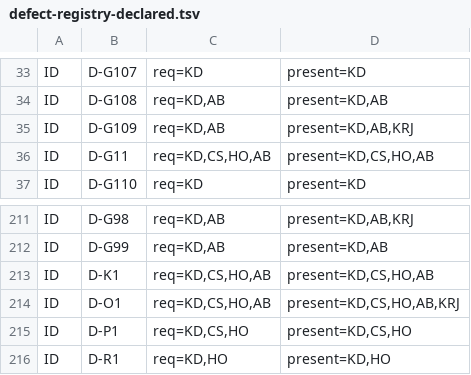
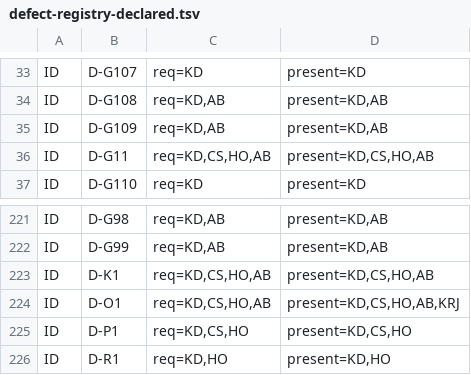
Before and after one commit to isharrrry/WPFOnLinux, a TSV file: src/Linux/build/MilBridge/tools/defect-registry-declared.tsv, drawn as a sheet; only a part is shown, gaps mark what is left out; addresses are those after the commit; the diff covers the shown part only; the diff names each change by its address in the sheet, - before the commit and + after, or states it on an @@ line.

```diff
--- a/src/Linux/build/MilBridge/tools/defect-registry-declared.tsv
+++ b/src/Linux/build/MilBridge/tools/defect-registry-declared.tsv
-D35: present=KD,AB,KRJ
+D35: present=KD,AB
-D221: present=KD,AB,KRJ
+D221: present=KD,AB
```
Also changed, not shown: 10 added rows and 16 edited cells elsewhere in this file, 1 other file.
